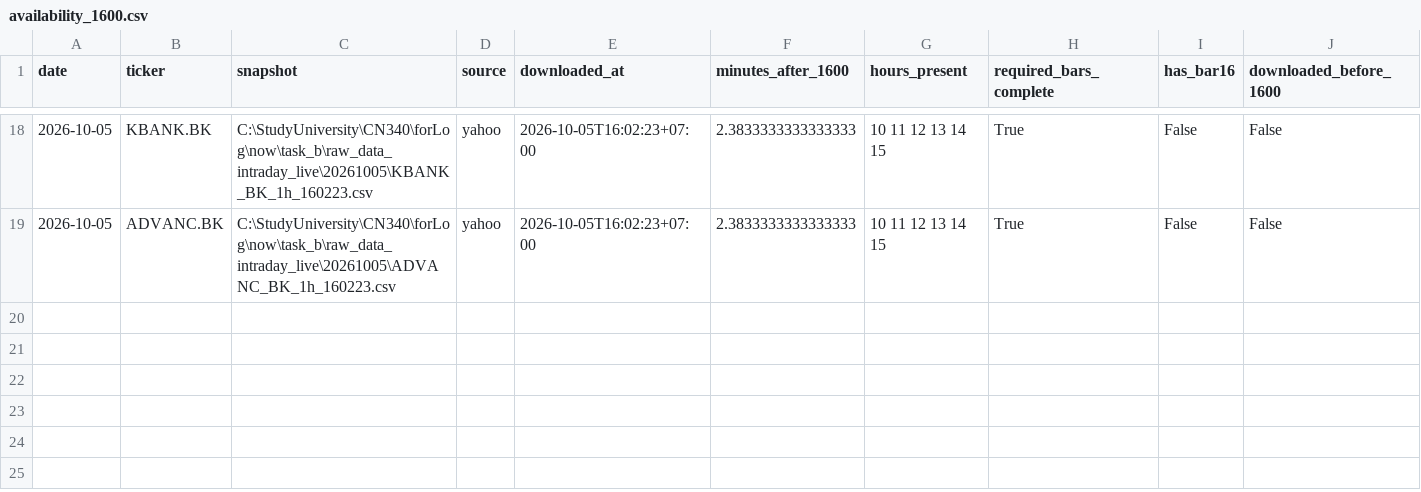
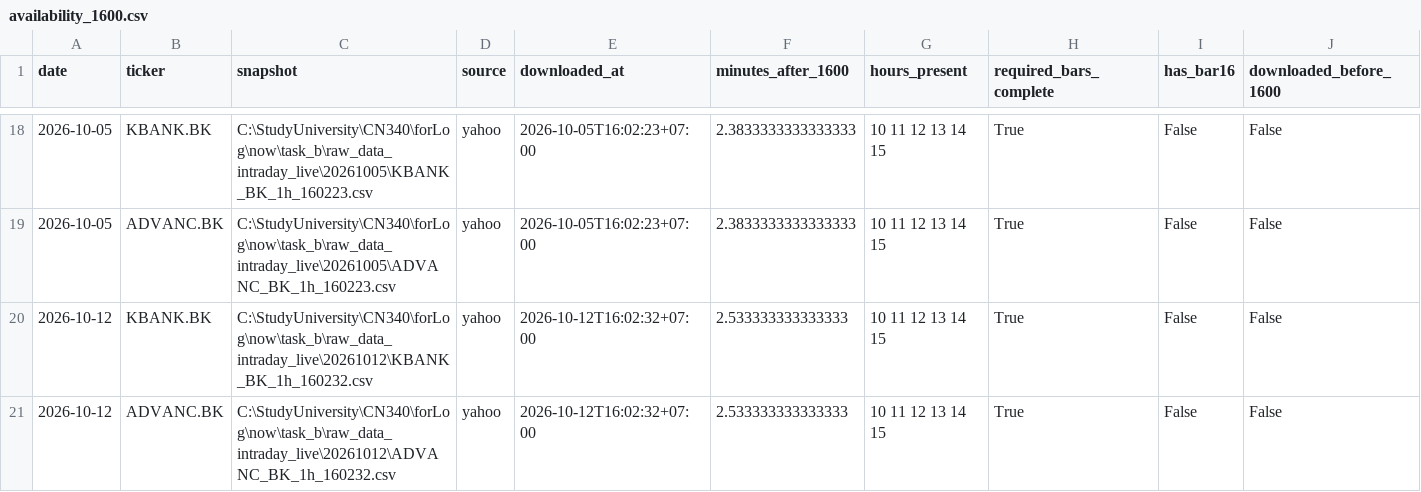
Before and after one commit to panifield/CN340_Stock_Prediction, a CSV file: task_b/results/dryrun/availability_1600.csv, drawn as a sheet; only a part is shown, gaps mark what is left out; rows hold the shown columns only; the diff names each change by its address in the sheet, - before the commit and + after, or states it on an @@ line.

```diff
--- a/task_b/results/dryrun/availability_1600.csv
+++ b/task_b/results/dryrun/availability_1600.csv
+row 20: 2026-10-12 | KBANK.BK | C:\StudyUniversity\CN340\forLog\now\task_b\raw_data_intraday_live\20261012\KBANK_BK_1h_160232.csv | yahoo | 2026-10-12T16:02:32+07:00 | 2.533333333333333 | 10 11 12 13 14 15 | True | False | False
+row 21: 2026-10-12 | ADVANC.BK | C:\StudyUniversity\CN340\forLog\now\task_b\raw_data_intraday_live\20261012\ADVANC_BK_1h_160232.csv | yahoo | 2026-10-12T16:02:32+07:00 | 2.533333333333333 | 10 11 12 13 14 15 | True | False | False
```
Also changed, not shown: task_b/results/prediction_log.csv, task_b/results/prediction_log_1600_meta.csv, 8 other files.
